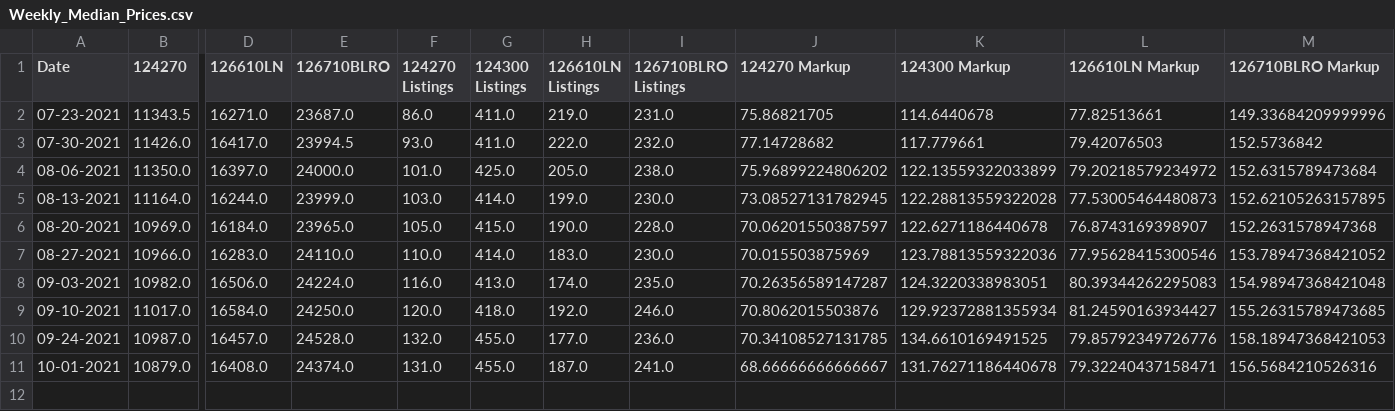
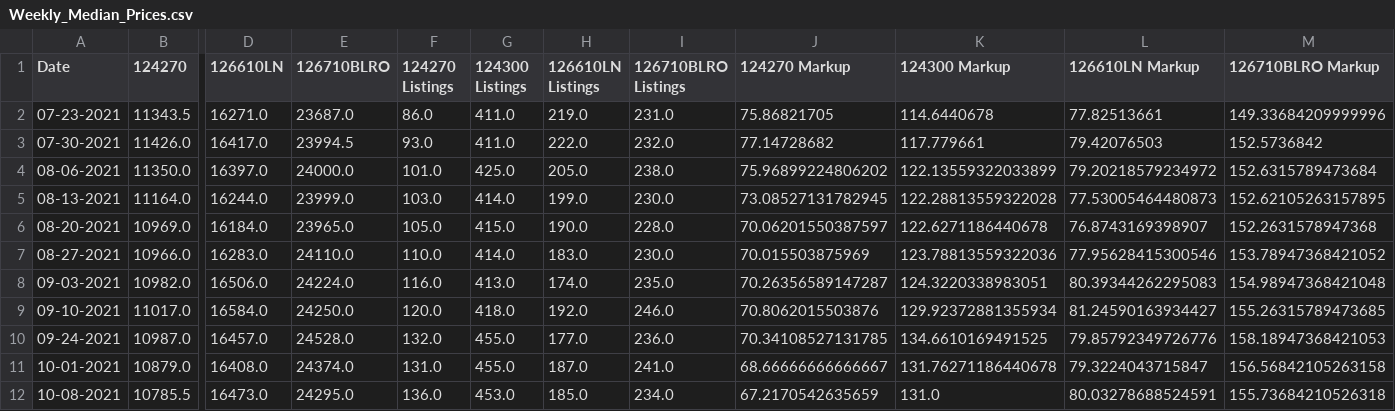
Before and after one commit to bobbypine/Rolex, a CSV file: Prices/Weekly_Median_Prices.csv, drawn as a sheet; only a part is shown, gaps mark what is left out; rows hold the shown columns only; the diff names each change by its address in the sheet, - before the commit and + after, or states it on an @@ line.

Commit message:
Updated Pricing

```diff
--- a/Prices/Weekly_Median_Prices.csv
+++ b/Prices/Weekly_Median_Prices.csv
-L11 (126610LN Markup): 79.32240437158471
+L11 (126610LN Markup): 79.3224043715847
-M11 (126710BLRO Markup): 156.5684210526316
+M11 (126710BLRO Markup): 156.56842105263158
+row 12: 10-08-2021 | 10785.5 | 16473.0 | 24295.0 | 136.0 | 453.0 | 185.0 | 234.0 | 67.2170542635659 | 131.0 | 80.03278688524591 | 155.73684210526318
```
